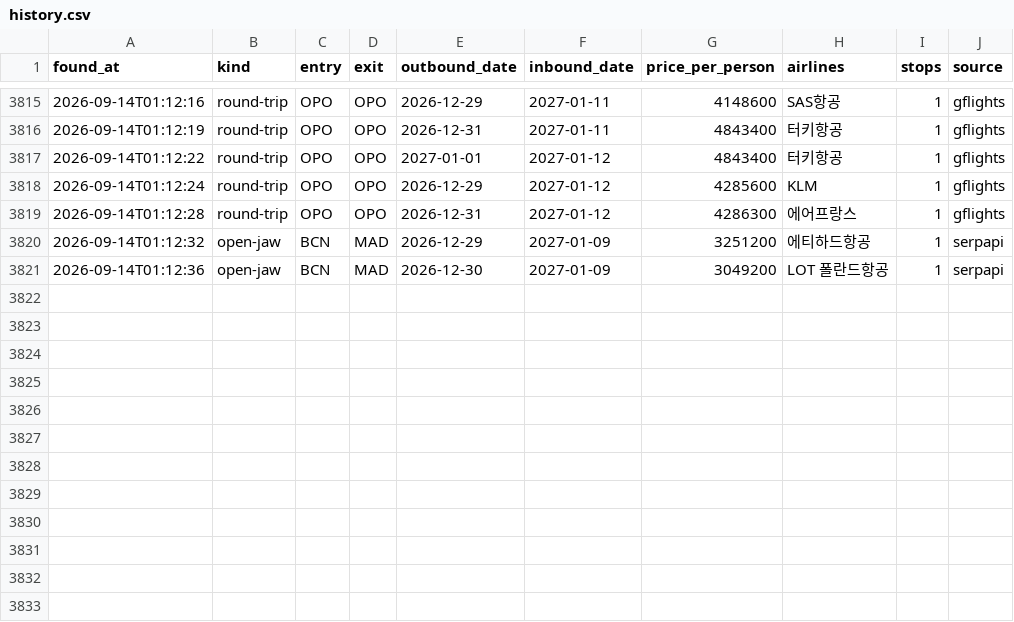
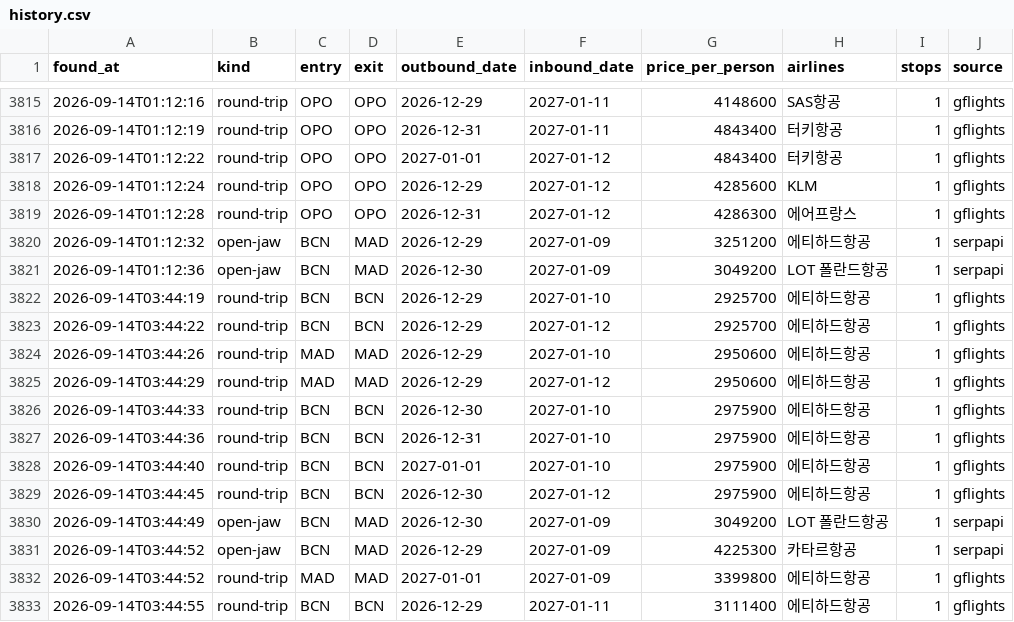
Before and after one commit to hong4137/flight-interest, a CSV file: data/history.csv, drawn as a sheet; only a part is shown, gaps mark what is left out; the diff names each change by its address in the sheet, - before the commit and + after, or states it on an @@ line.

```diff
--- a/data/history.csv
+++ b/data/history.csv
+row 3822: 2026-09-14T03:44:19 | round-trip | BCN | BCN | 2026-12-29 | 2027-01-10 | 2925700 | 에티하드항공 | 1 | gflights
+row 3823: 2026-09-14T03:44:22 | round-trip | BCN | BCN | 2026-12-29 | 2027-01-12 | 2925700 | 에티하드항공 | 1 | gflights
+row 3824: 2026-09-14T03:44:26 | round-trip | MAD | MAD | 2026-12-29 | 2027-01-10 | 2950600 | 에티하드항공 | 1 | gflights
+row 3825: 2026-09-14T03:44:29 | round-trip | MAD | MAD | 2026-12-29 | 2027-01-12 | 2950600 | 에티하드항공 | 1 | gflights
+row 3826: 2026-09-14T03:44:33 | round-trip | BCN | BCN | 2026-12-30 | 2027-01-10 | 2975900 | 에티하드항공 | 1 | gflights
+row 3827: 2026-09-14T03:44:36 | round-trip | BCN | BCN | 2026-12-31 | 2027-01-10 | 2975900 | 에티하드항공 | 1 | gflights
+row 3828: 2026-09-14T03:44:40 | round-trip | BCN | BCN | 2027-01-01 | 2027-01-10 | 2975900 | 에티하드항공 | 1 | gflights
+row 3829: 2026-09-14T03:44:45 | round-trip | BCN | BCN | 2026-12-30 | 2027-01-12 | 2975900 | 에티하드항공 | 1 | gflights
+row 3830: 2026-09-14T03:44:49 | open-jaw | BCN | MAD | 2026-12-30 | 2027-01-09 | 3049200 | LOT 폴란드항공 | 1 | serpapi
+row 3831: 2026-09-14T03:44:52 | open-jaw | BCN | MAD | 2026-12-29 | 2027-01-09 | 4225300 | 카타르항공 | 1 | serpapi
+row 3832: 2026-09-14T03:44:52 | round-trip | MAD | MAD | 2027-01-01 | 2027-01-09 | 3399800 | 에티하드항공 | 1 | gflights
+row 3833: 2026-09-14T03:44:55 | round-trip | BCN | BCN | 2026-12-29 | 2027-01-11 | 3111400 | 에티하드항공 | 1 | gflights
```
Also changed, not shown: 1 other file.
